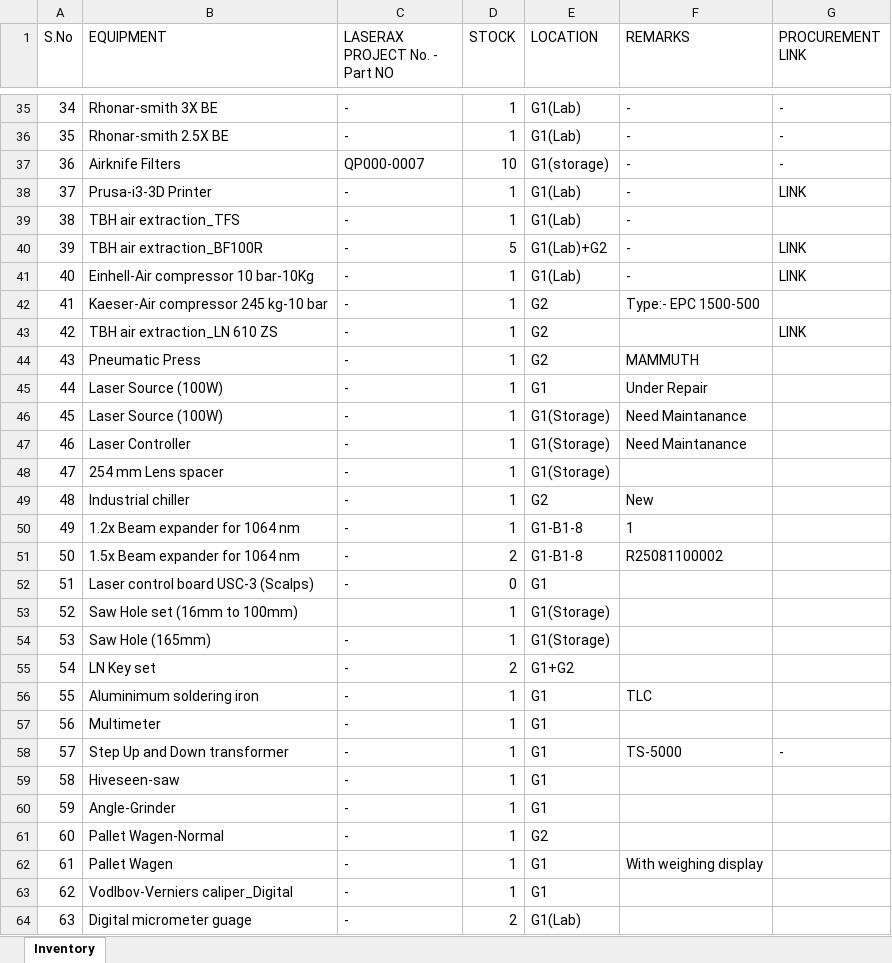
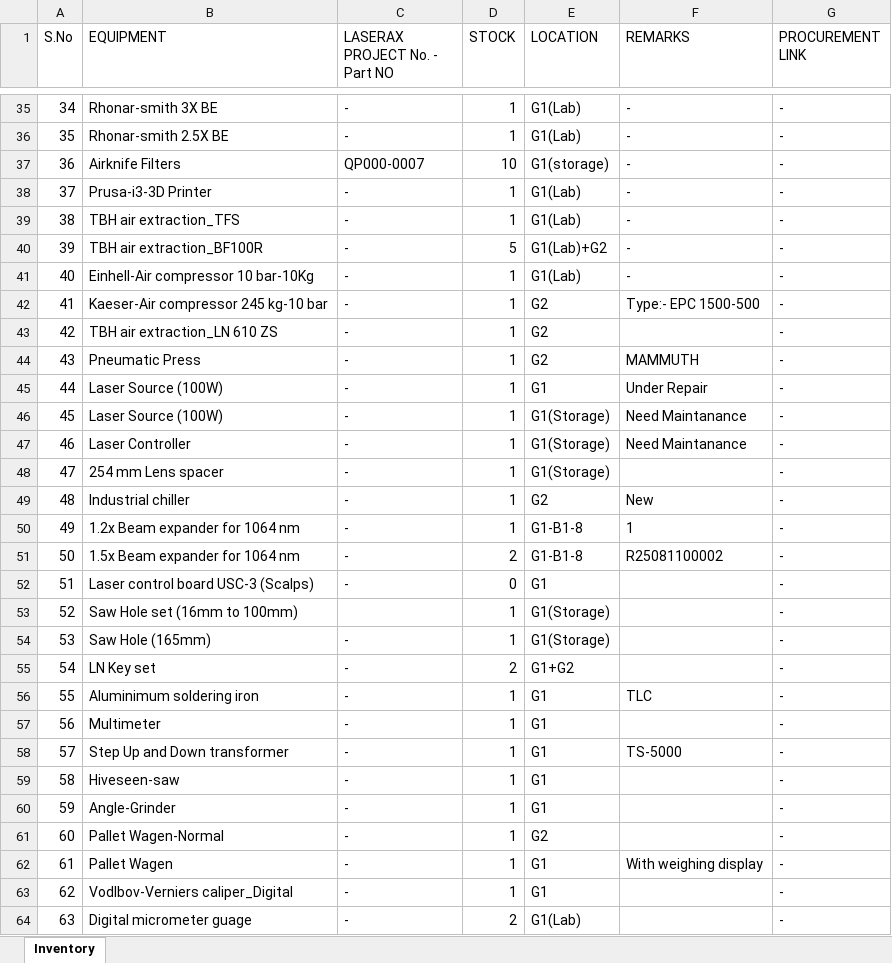
Before and after one commit to BBhattarai445/Inventory-Management, an Excel workbook: Inventory.xlsx, sheet Inventory, drawn as a sheet; only a part is shown, gaps mark what is left out; values as stored, in another font and other column widths than the file's, no borders; the diff covers the shown part only; the diff names each change by its address in the sheet, - before the commit and + after, or states it on an @@ line.

Commit message:
Update inventory via Streamlit

```diff
--- a/Inventory.xlsx (sheet Inventory)
+++ b/Inventory.xlsx (sheet Inventory)
-G38 (PROCUREMENT LINK): LINK
+G38 (PROCUREMENT LINK): -
-G39 (PROCUREMENT LINK): (empty)
+G39 (PROCUREMENT LINK): -
-G40:G41 (PROCUREMENT LINK): LINK
+G40:G41 (PROCUREMENT LINK): -
-G42 (PROCUREMENT LINK): (empty)
+G42 (PROCUREMENT LINK): -
-G43 (PROCUREMENT LINK): LINK
+G43 (PROCUREMENT LINK): -
-G44:G57 (PROCUREMENT LINK): (empty)
+G44:G57 (PROCUREMENT LINK): -
-G59:G64 (PROCUREMENT LINK): (empty)
+G59:G64 (PROCUREMENT LINK): -
```
Also changed, not shown: 111 edited cells elsewhere in this sheet.
